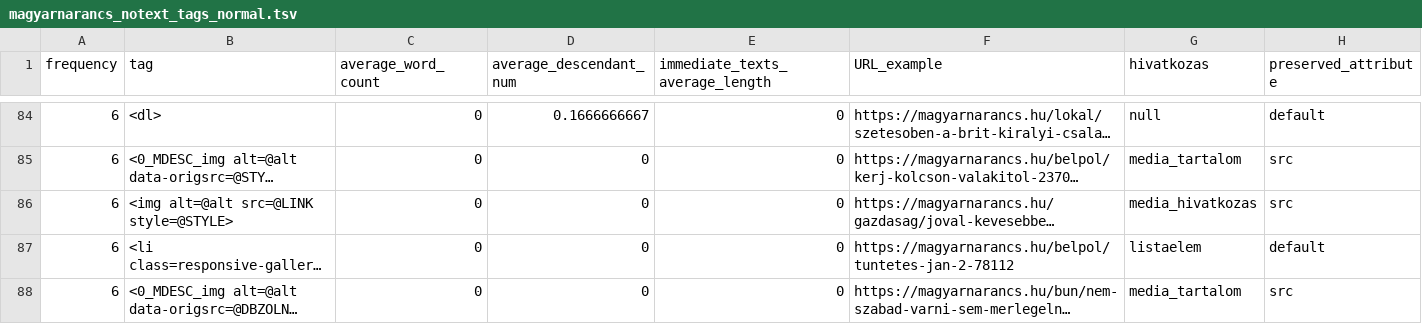
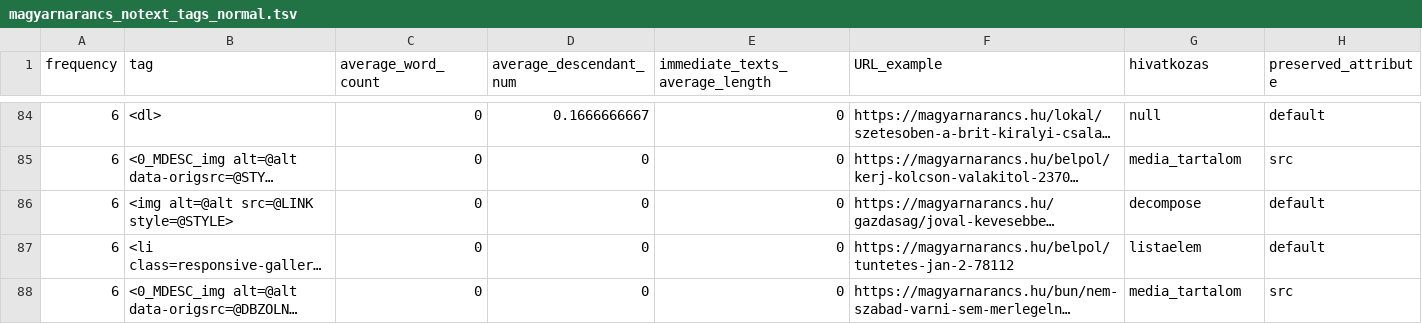
Before and after one commit to ELTE-DH/HTML2TEI, a TSV file: configs/magyarnarancs/magyarnarancs_notext_tags_normal.tsv, drawn as a sheet; only a part is shown, gaps mark what is left out; long unchanged cells end in …; the diff names each change by its address in the sheet, - before the commit and + after, or states it on an @@ line.

```diff
--- a/configs/magyarnarancs/magyarnarancs_notext_tags_normal.tsv
+++ b/configs/magyarnarancs/magyarnarancs_notext_tags_normal.tsv
-G86 (hivatkozas): media_hivatkozas
+G86 (hivatkozas): decompose
-H86 (preserved_attribute): src
+H86 (preserved_attribute): default
```
Also changed, not shown: configs/magyarnarancs/magyarnarancs_text_tags_normal.tsv, 1 other file.
